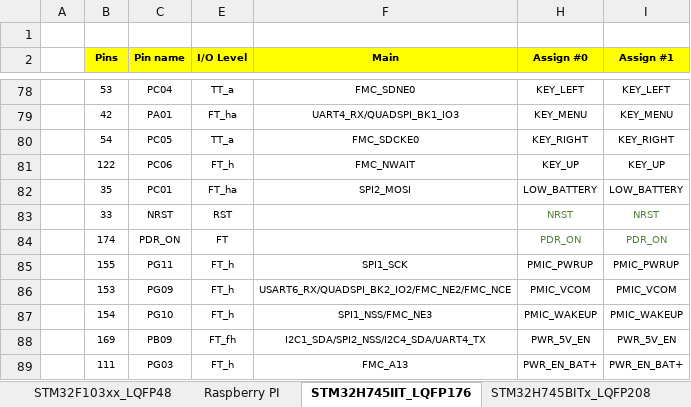
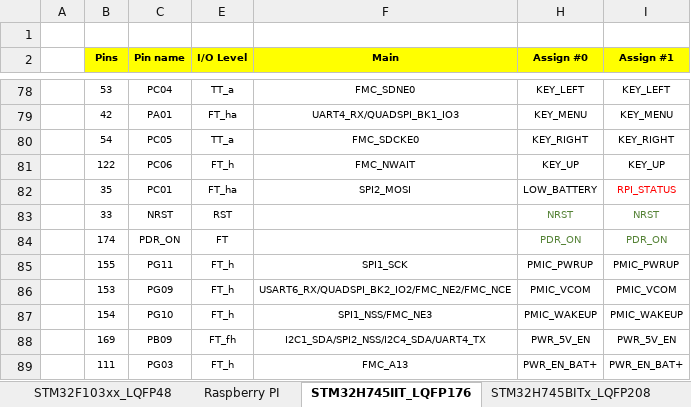
Before and after one commit to akkdong/FlightComputer, an Excel workbook: doc/Pinout.xlsx, sheet STM32H745IIT_LQFP176, drawn as a sheet; only a part is shown, gaps mark what is left out; values as stored, in another font and other column widths than the file's, no borders; conditional formats not drawn; the diff names each change by its address in the sheet, - before the commit and + after, or states it on an @@ line.

```diff
--- a/doc/Pinout.xlsx (sheet STM32H745IIT_LQFP176)
+++ b/doc/Pinout.xlsx (sheet STM32H745IIT_LQFP176)
-I82 (Assign #1): LOW_BATTERY
+I82 (Assign #1): RPI_STATUS
-I82 text colour: black
+I82 text colour: #FF0000
```
Also changed, not shown: 5 other files.
